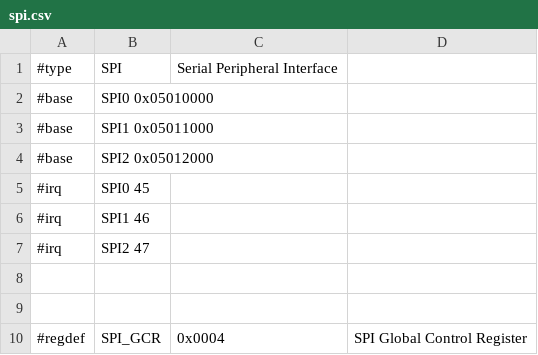
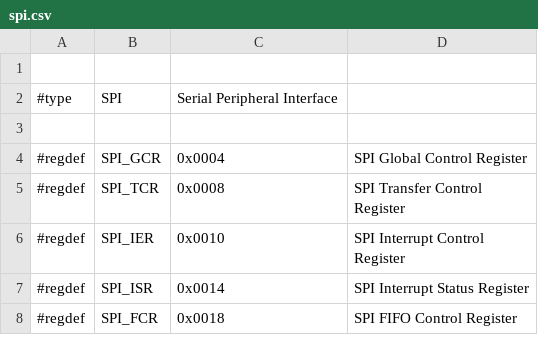
Before and after one commit to ua1arn/hftrx, a CSV file: tools/genregdefs/aw_a133_r818/spi.csv, drawn as a sheet; only a part is shown; the shorter side is filled out with more unchanged rows.

```diff
--- a/tools/genregdefs/aw_a133_r818/spi.csv
+++ b/tools/genregdefs/aw_a133_r818/spi.csv
@@ -1,9 +1,3 @@
+
 #type; SPI; Serial Peripheral Interface
-#base; SPI0 0x05010000
-#base; SPI1 0x05011000
-#base; SPI2 0x05012000
-#irq; SPI0 45
-#irq; SPI1 46
-#irq; SPI2 47
-
 
```
Also changed, not shown: tools/genregdefs/aw_a133_r818/aw_a133.csv, tools/genregdefs/aw_a64/aw_a64.csv, 13 other files.
